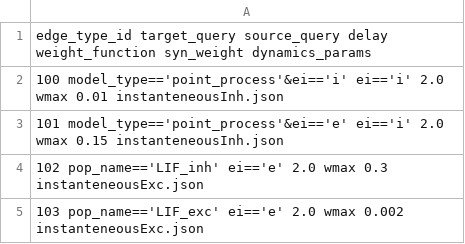
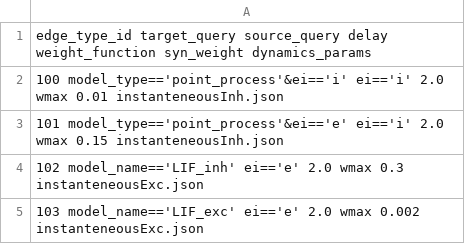
Before and after one commit to AllenInstitute/sonata, a CSV file: examples/300_intfire/network/v1_v1_edge_types.csv, drawn as a sheet.

```diff
--- a/examples/300_intfire/network/v1_v1_edge_types.csv
+++ b/examples/300_intfire/network/v1_v1_edge_types.csv
@@ -3,3 +3,3 @@ edge_type_id target_query source_query delay weight_function syn_weight dynamics
 101 model_type=='point_process'&ei=='e' ei=='i' 2.0 wmax 0.15 instanteneousInh.json
-102 pop_name=='LIF_inh' ei=='e' 2.0 wmax 0.3 instanteneousExc.json
-103 pop_name=='LIF_exc' ei=='e' 2.0 wmax 0.002 instanteneousExc.json
+102 model_name=='LIF_inh' ei=='e' 2.0 wmax 0.3 instanteneousExc.json
+103 model_name=='LIF_exc' ei=='e' 2.0 wmax 0.002 instanteneousExc.json
```
Also changed, not shown: examples/300_intfire/network/lgn_v1_edge_types.csv, examples/300_intfire/network/tw_v1_edge_types.csv, 5 other files.
